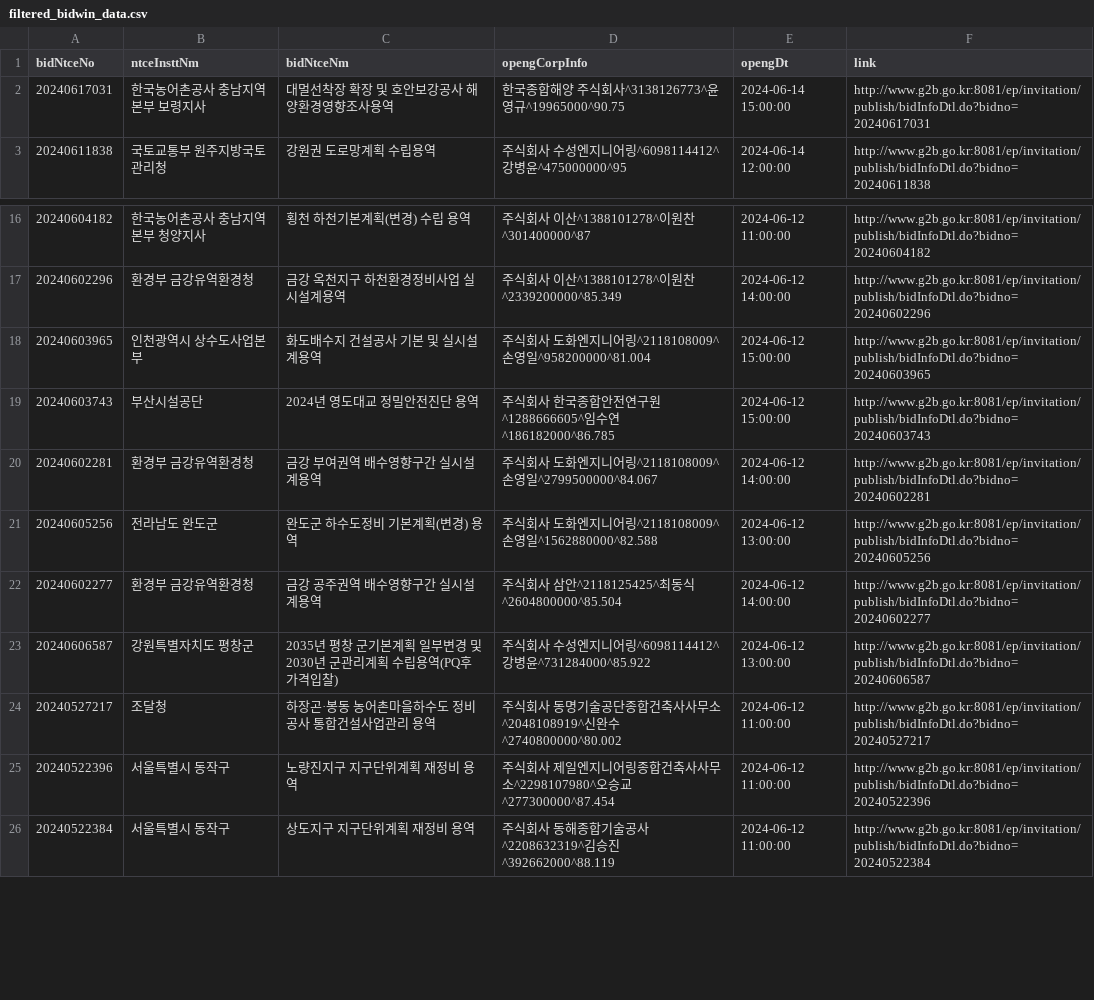
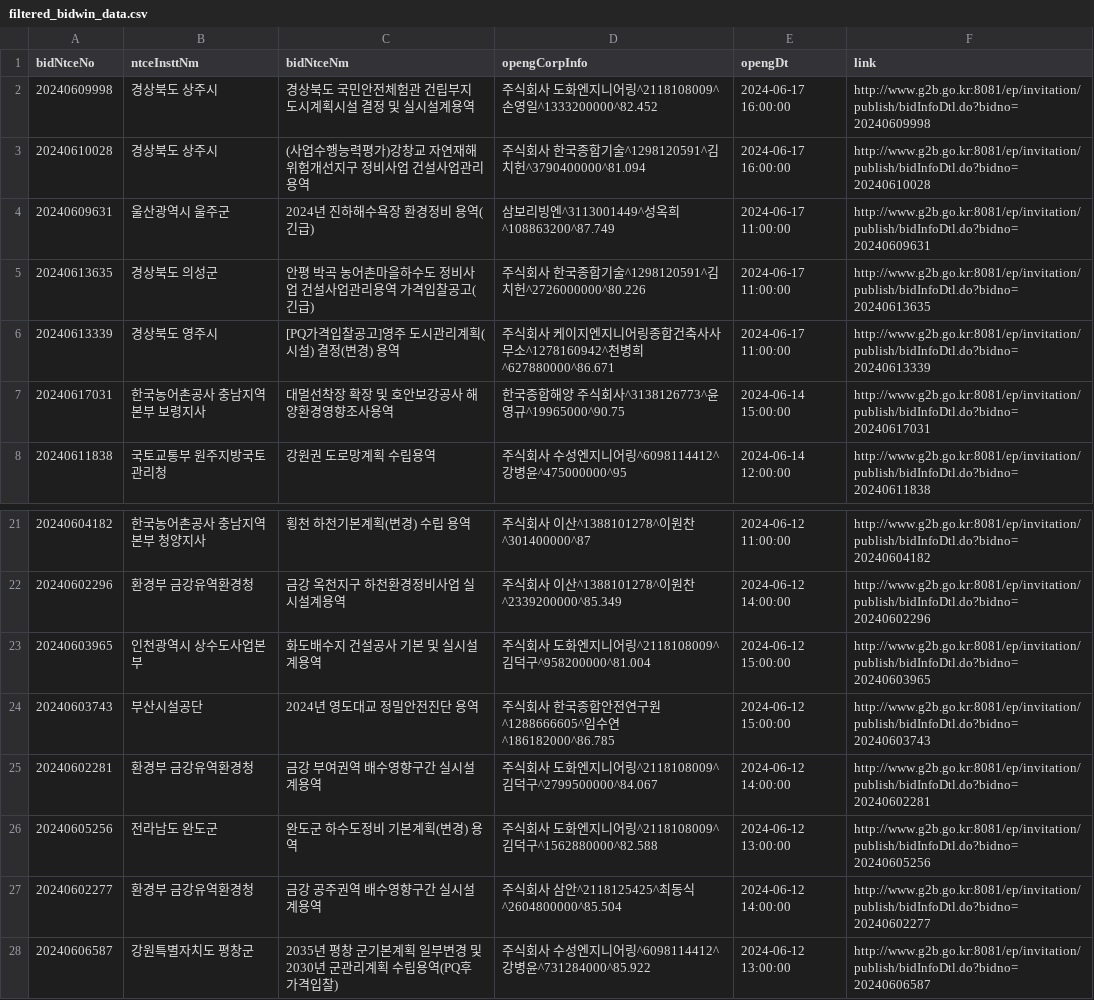
Before and after one commit to photo2story/pybids, a CSV file: filtered_bidwin_data.csv, drawn as a sheet; only a part is shown, gaps mark what is left out; the shorter side is filled out with more unchanged rows; the diff covers the shown part only.

```diff
--- a/filtered_bidwin_data.csv
+++ b/filtered_bidwin_data.csv
@@ -1,2 +1,7 @@
 bidNtceNo,ntceInsttNm,bidNtceNm,opengCorpInfo,opengDt,link
+20240609998,경상북도 상주시,경상북도 국민안전체험관 건립부지 도시계획시설 결정 및 실시설계용역,주식회사 도화엔지니어링^2118108009^손영일^1333200000^82.452,2024-06-17 16:00:00,http://www.g2b.go.kr:8081/ep/invitation/publish/bidInfoDtl.do?bidno=20240609998
+20240610028,경상북도 상주시,(사업수행능력평가)강창교 자연재해위험개선지구 정비사업 건설사업관리용역,주식회사 한국종합기술^1298120591^김치헌^3790400000^81.094,2024-06-17 16:00:00,http://www.g2b.go.kr:8081/ep/invitation/publish/bidInfoDtl.do?bidno=20240610028
+20240609631,울산광역시 울주군,2024년 진하해수욕장 환경정비 용역(긴급),삼보리빙엔^3113001449^성옥희^108863200^87.749,2024-06-17 11:00:00,http://www.g2b.go.kr:8081/ep/invitation/publish/bidInfoDtl.do?bidno=20240609631
+20240613635,경상북도 의성군,안평 박곡 농어촌마을하수도 정비사업 건설사업관리용역 가격입찰공고(긴급),주식회사 한국종합기술^1298120591^김치헌^2726000000^80.226,2024-06-17 11:00:00,http://www.g2b.go.kr:8081/ep/invitation/publish/bidInfoDtl.do?bidno=20240613635
+20240613339,경상북도 영주시,[PQ가격입찰공고]영주 도시관리계획(시설) 결정(변경) 용역,주식회사 케이지엔지니어링종합건축사사무소^1278160942^천병희^627880000^86.671,2024-06-17 11:00:00,http://www.g2b.go.kr:8081/ep/invitation/publish/bidInfoDtl.do?bidno=20240613339
 20240617031,한국농어촌공사 충남지역본부 보령지사,대멀선착장 확장 및 호안보강공사 해양환경영향조사용역,한국종합해양 주식회사^3138126773^윤영규^19965000^90.75,2024-06-14 15:00:00,http://www.g2b.go.kr:8081/ep/invitation/publish/bidInfoDtl.do?bidno=20240617031
@@ -17,6 +22,6 @@
 20240602296,환경부 금강유역환경청,금강 옥천지구 하천환경정비사업 실시설계용역,주식회사 이산^1388101278^이원찬^2339200000^85.349,2024-06-12 14:00:00,http://www.g2b.go.kr:8081/ep/invitation/publish/bidInfoDtl.do?bidno=20240602296
-20240603965,인천광역시 상수도사업본부,화도배수지 건설공사 기본 및 실시설계용역,주식회사 도화엔지니어링^2118108009^손영일^958200000^81.004,2024-06-12 15:00:00,http://www.g2b.go.kr:8081/ep/invitation/publish/bidInfoDtl.do?bidno=20240603965
+20240603965,인천광역시 상수도사업본부,화도배수지 건설공사 기본 및 실시설계용역,주식회사 도화엔지니어링^2118108009^김덕구^958200000^81.004,2024-06-12 15:00:00,http://www.g2b.go.kr:8081/ep/invitation/publish/bidInfoDtl.do?bidno=20240603965
 20240603743,부산시설공단,2024년 영도대교 정밀안전진단 용역,주식회사 한국종합안전연구원^1288666605^임수연^186182000^86.785,2024-06-12 15:00:00,http://www.g2b.go.kr:8081/ep/invitation/publish/bidInfoDtl.do?bidno=20240603743
-20240602281,환경부 금강유역환경청,금강 부여권역 배수영향구간 실시설계용역,주식회사 도화엔지니어링^2118108009^손영일^2799500000^84.067,2024-06-12 14:00:00,http://www.g2b.go.kr:8081/ep/invitation/publish/bidInfoDtl.do?bidno=20240602281
-20240605256,전라남도 완도군,완도군 하수도정비 기본계획(변경) 용역,주식회사 도화엔지니어링^2118108009^손영일^1562880000^82.588,2024-06-12 13:00:00,http://www.g2b.go.kr:8081/ep/invitation/publish/bidInfoDtl.do?bidno=20240605256
+20240602281,환경부 금강유역환경청,금강 부여권역 배수영향구간 실시설계용역,주식회사 도화엔지니어링^2118108009^김덕구^2799500000^84.067,2024-06-12 14:00:00,http://www.g2b.go.kr:8081/ep/invitation/publish/bidInfoDtl.do?bidno=20240602281
+20240605256,전라남도 완도군,완도군 하수도정비 기본계획(변경) 용역,주식회사 도화엔지니어링^2118108009^김덕구^1562880000^82.588,2024-06-12 13:00:00,http://www.g2b.go.kr:8081/ep/invitation/publish/bidInfoDtl.do?bidno=20240605256
 20240602277,환경부 금강유역환경청,금강 공주권역 배수영향구간 실시설계용역,주식회사 삼안^2118125425^최동식^2604800000^85.504,2024-06-12 14:00:00,http://www.g2b.go.kr:8081/ep/invitation/publish/bidInfoDtl.do?bidno=20240602277
```
Also changed, not shown: 16 removed rows and 3 edited cells elsewhere in this file, 4 other files.
